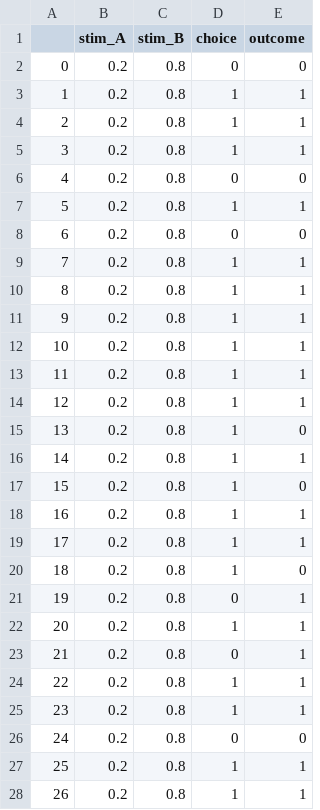
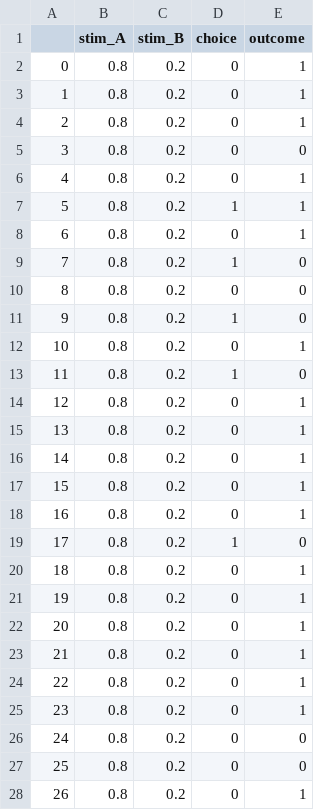
Before and after one commit to shawnrhoads/gu-psyc-347, a CSV file: docs/static/data/sub-05_RLdata.csv, drawn as a sheet; only a part is shown; the diff covers the shown part only.

```diff
--- a/docs/static/data/sub-05_RLdata.csv
+++ b/docs/static/data/sub-05_RLdata.csv
@@ -1,28 +1,28 @@
 ,stim_A,stim_B,choice,outcome
-0,0.2,0.8,0,0
-1,0.2,0.8,1,1
-2,0.2,0.8,1,1
-3,0.2,0.8,1,1
-4,0.2,0.8,0,0
-5,0.2,0.8,1,1
-6,0.2,0.8,0,0
-7,0.2,0.8,1,1
-8,0.2,0.8,1,1
-9,0.2,0.8,1,1
-10,0.2,0.8,1,1
-11,0.2,0.8,1,1
-12,0.2,0.8,1,1
-13,0.2,0.8,1,0
-14,0.2,0.8,1,1
-15,0.2,0.8,1,0
-16,0.2,0.8,1,1
-17,0.2,0.8,1,1
-18,0.2,0.8,1,0
-19,0.2,0.8,0,1
-20,0.2,0.8,1,1
-21,0.2,0.8,0,1
-22,0.2,0.8,1,1
-23,0.2,0.8,1,1
-24,0.2,0.8,0,0
-25,0.2,0.8,1,1
-26,0.2,0.8,1,1
+0,0.8,0.2,0,1
+1,0.8,0.2,0,1
+2,0.8,0.2,0,1
+3,0.8,0.2,0,0
+4,0.8,0.2,0,1
+5,0.8,0.2,1,1
+6,0.8,0.2,0,1
+7,0.8,0.2,1,0
+8,0.8,0.2,0,0
+9,0.8,0.2,1,0
+10,0.8,0.2,0,1
+11,0.8,0.2,1,0
+12,0.8,0.2,0,1
+13,0.8,0.2,0,1
+14,0.8,0.2,0,1
+15,0.8,0.2,0,1
+16,0.8,0.2,0,1
+17,0.8,0.2,1,0
+18,0.8,0.2,0,1
+19,0.8,0.2,0,1
+20,0.8,0.2,0,1
+21,0.8,0.2,0,1
+22,0.8,0.2,0,1
+23,0.8,0.2,0,1
+24,0.8,0.2,0,0
+25,0.8,0.2,0,0
+26,0.8,0.2,0,1
```
Also changed, not shown: 77 edited cells elsewhere in this file, docs/static/data/sub-00_RLdata.csv, docs/static/data/sub-01_RLdata.csv, 15 other files.
